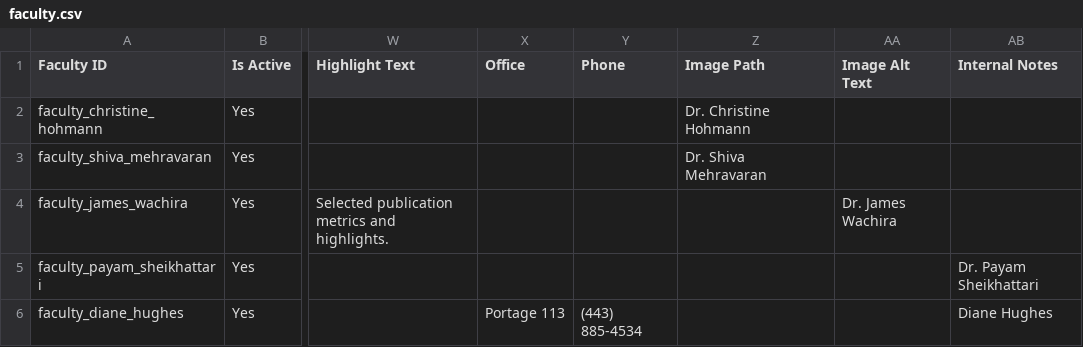
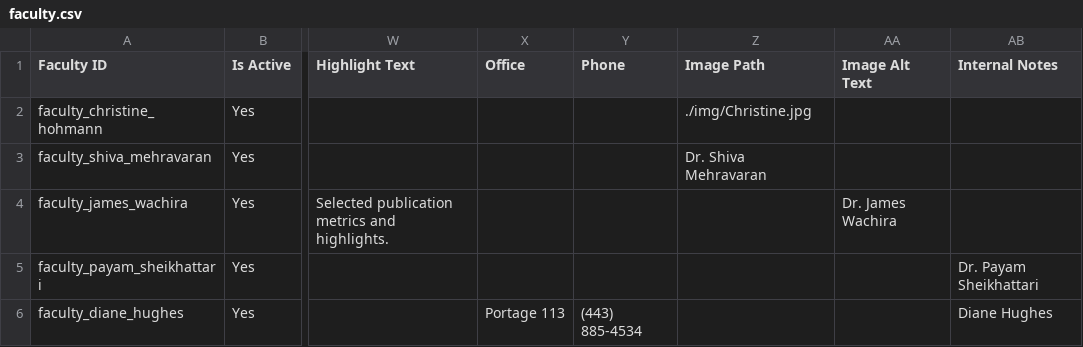
Before and after one commit to MorganRCMI/rcmi-idc-website, a CSV file: docs/data/faculty.csv, drawn as a sheet; only a part is shown, gaps mark what is left out; the diff names each change by its address in the sheet, - before the commit and + after, or states it on an @@ line.

```diff
--- a/docs/data/faculty.csv
+++ b/docs/data/faculty.csv
-Z2 (Image Path): Dr. Christine Hohmann
+Z2 (Image Path): ./img/Christine.jpg
```
Also changed, not shown: docs/data/publications.csv, docs/data/research.csv.
